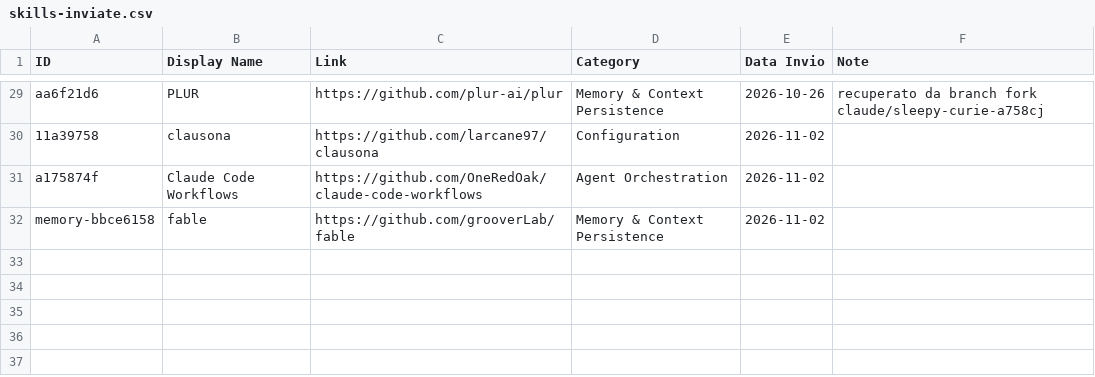
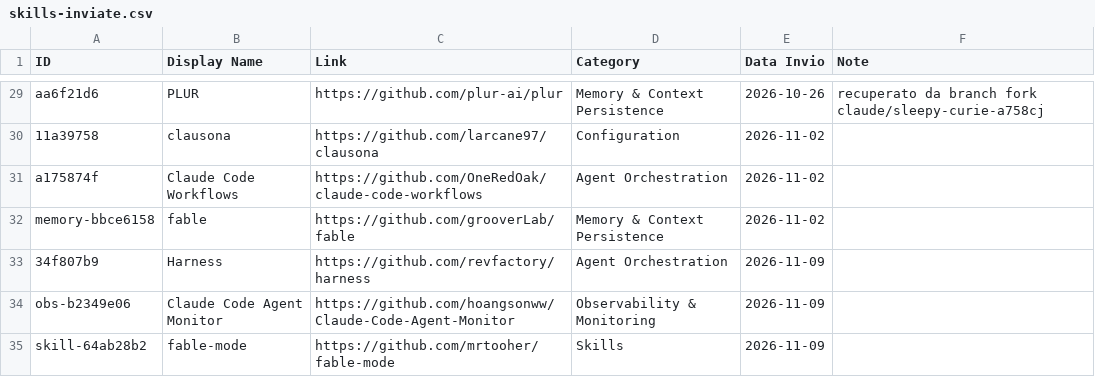
Before and after one commit to andreagalantuomo-source/claude-weekly-digest, a CSV file: state/skills-inviate.csv, drawn as a sheet; only a part is shown, gaps mark what is left out.

```diff
--- a/state/skills-inviate.csv
+++ b/state/skills-inviate.csv
@@ -32 +32,4 @@ a175874f,Claude Code Workflows,https://github.com/OneRedOak/claude-code-workflow
 memory-bbce6158,fable,https://github.com/grooverLab/fable,Memory & Context Persistence,2026-11-02,
+34f807b9,Harness,https://github.com/revfactory/harness,Agent Orchestration,2026-11-09,
+obs-b2349e06,Claude Code Agent Monitor,https://github.com/hoangsonww/Claude-Code-Agent-Monitor,Observability & Monitoring,2026-11-09,
+skill-64ab28b2,fable-mode,https://github.com/mrtooher/fable-mode,Skills,2026-11-09,
```
Also changed, not shown: state/aihero-inviati.csv, 1 other file.
